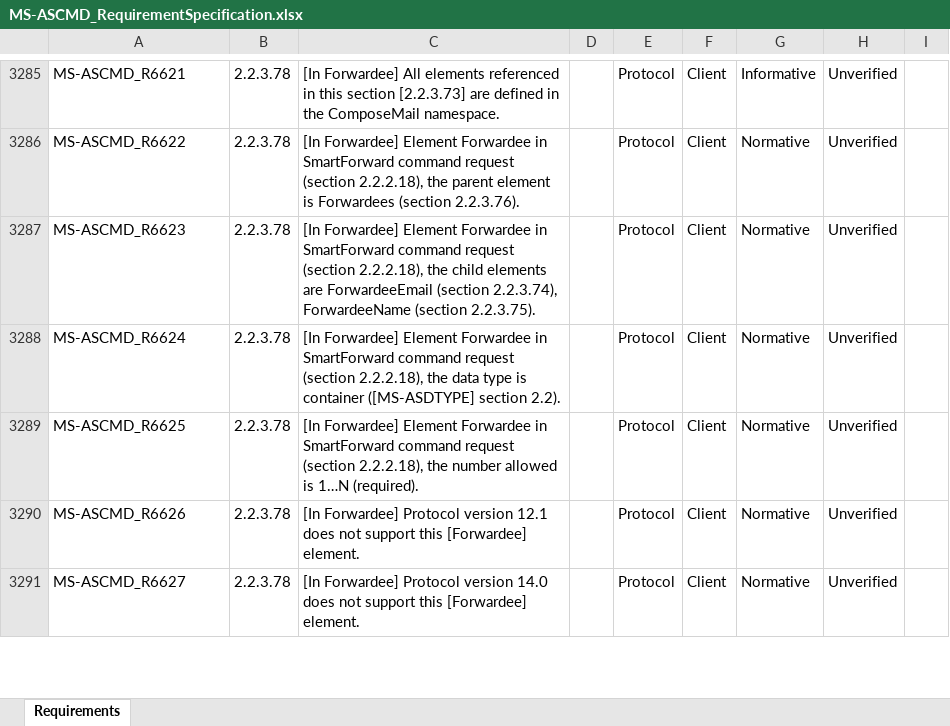
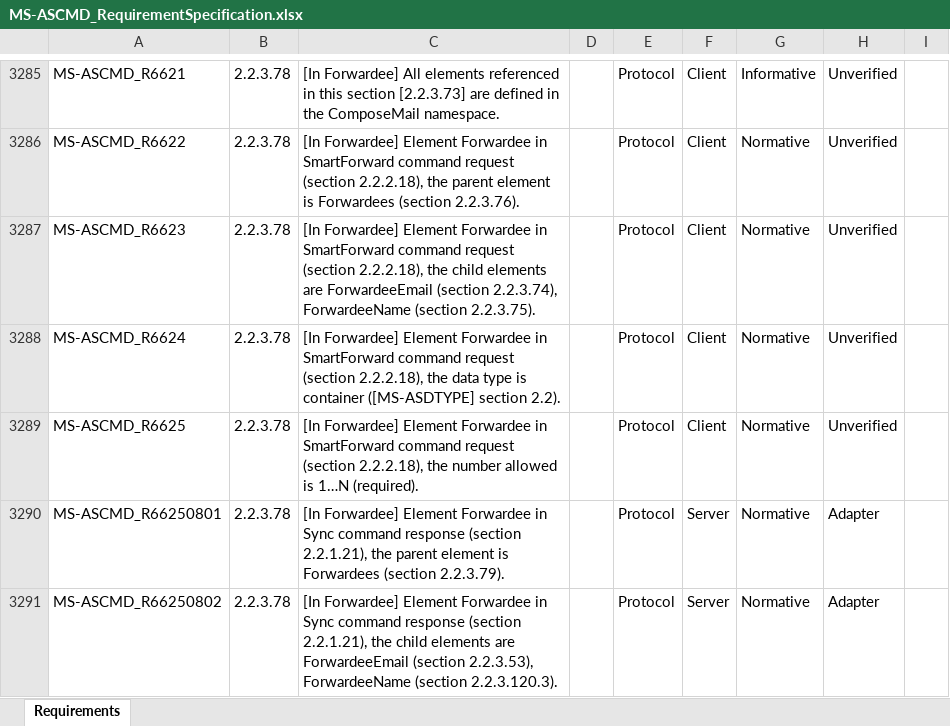
Before and after one commit to OfficeDev/Interop-TestSuites, an Excel workbook: ExchangeActiveSync/Docs/MS-ASCMD/MS-ASCMD_RequirementSpecification.xlsx, sheet Requirements, drawn as a sheet; only a part is shown, gaps mark what is left out; the shorter side is filled out with more unchanged rows; values as stored, in another font and other column widths than the file's, no borders; conditional formats and table styles not drawn; the diff covers the shown part only; the diff names each change by its address in the sheet, - before the commit and + after, or states it on an @@ line.

```diff
--- a/ExchangeActiveSync/Docs/MS-ASCMD/MS-ASCMD_RequirementSpecification.xlsx (sheet Requirements)
+++ b/ExchangeActiveSync/Docs/MS-ASCMD/MS-ASCMD_RequirementSpecification.xlsx (sheet Requirements)
+row 3290: MS-ASCMD_R66250801 | 2.2.3.78 | [In Forwardee] Element Forwardee in Sync command response (section 2.2.1.21), the parent element is Forwardees (section 2.2.3.79). |  | Protocol | Server | Normative | Adapter
+row 3291: MS-ASCMD_R66250802 | 2.2.3.78 | [In Forwardee] Element Forwardee in Sync command response (section 2.2.1.21), the child elements are ForwardeeEmail (section 2.2.3.53), ForwardeeName (section 2.2.3.120.3). |  | Protocol | Server | Normative | Adapter
```
Also changed, not shown: 6 added rows and 43 edited cells elsewhere in this sheet, 1 other file.
